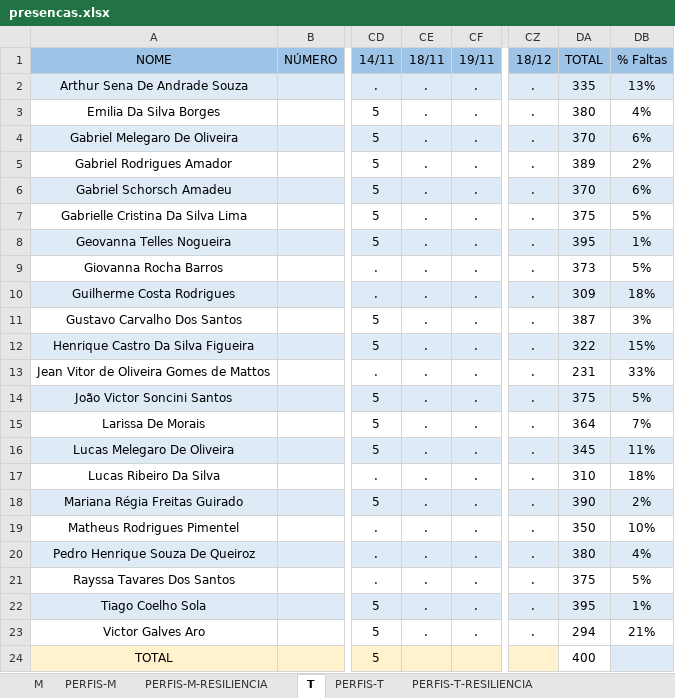
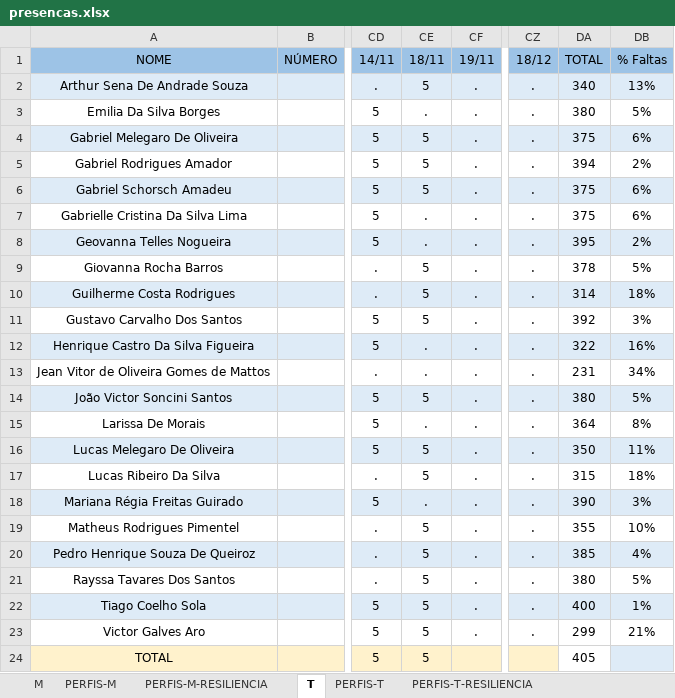
Before and after one commit to corujasdevbr/senai-desenvolvimento-2s2019, an Excel workbook: organizacao/presencas.xlsx, sheet T, drawn as a sheet; only a part is shown, gaps mark what is left out; values as stored, in another font and other column widths than the file's, no borders; the diff names each change by its address in the sheet, - before the commit and + after, or states it on an @@ line.

Commit message:
up

```diff
--- a/organizacao/presencas.xlsx (sheet T)
+++ b/organizacao/presencas.xlsx (sheet T)
-CE2 (18/11): .
+CE2 (18/11): 5
-DA2 (TOTAL): 335
+DA2 (TOTAL): 340
-DB3 (% Faltas): 4%
+DB3 (% Faltas): 5%
-CE4:CE6 (18/11): .
+CE4:CE6 (18/11): 5
-DA4 (TOTAL): 370
+DA4 (TOTAL): 375
-DA5 (TOTAL): 389
+DA5 (TOTAL): 394
-DA6 (TOTAL): 370
+DA6 (TOTAL): 375
-DB7 (% Faltas): 5%
+DB7 (% Faltas): 6%
-DB8 (% Faltas): 1%
+DB8 (% Faltas): 2%
-CE9:CE11 (18/11): .
+CE9:CE11 (18/11): 5
-DA9 (TOTAL): 373
+DA9 (TOTAL): 378
-DA10 (TOTAL): 309
+DA10 (TOTAL): 314
-DA11 (TOTAL): 387
+DA11 (TOTAL): 392
-DB12 (% Faltas): 15%
+DB12 (% Faltas): 16%
-DB13 (% Faltas): 33%
+DB13 (% Faltas): 34%
-CE14 (18/11): .
+CE14 (18/11): 5
-DA14 (TOTAL): 375
+DA14 (TOTAL): 380
-DB15 (% Faltas): 7%
+DB15 (% Faltas): 8%
-CE16:CE17 (18/11): .
+CE16:CE17 (18/11): 5
-DA16 (TOTAL): 345
+DA16 (TOTAL): 350
-DA17 (TOTAL): 310
+DA17 (TOTAL): 315
-DB18 (% Faltas): 2%
+DB18 (% Faltas): 3%
-CE19:CE23 (18/11): .
+CE19:CE23 (18/11): 5
-DA19 (TOTAL): 350
+DA19 (TOTAL): 355
-DA20 (TOTAL): 380
+DA20 (TOTAL): 385
-DA21 (TOTAL): 375
+DA21 (TOTAL): 380
-DA22 (TOTAL): 395
+DA22 (TOTAL): 400
-DA23 (TOTAL): 294
+DA23 (TOTAL): 299
-CE24 (18/11): (empty)
+CE24 (18/11): 5
-DA24 (TOTAL): 400
+DA24 (TOTAL): 405
```
Also changed, not shown: sheet M.
